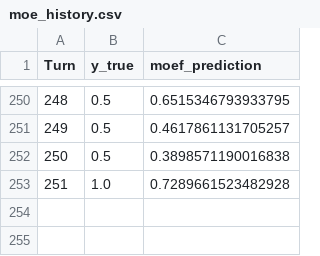
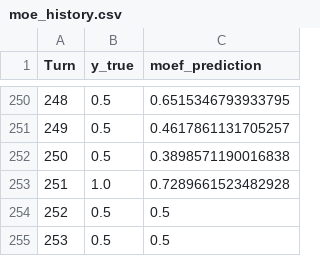
Before and after one commit to shreyasmahimkar/openlogic-finance, a CSV file: research_papers_to_agents/moe_coordinator/moe_history.csv, drawn as a sheet; only a part is shown, gaps mark what is left out; the diff names each change by its address in the sheet, - before the commit and + after, or states it on an @@ line.

```diff
--- a/research_papers_to_agents/moe_coordinator/moe_history.csv
+++ b/research_papers_to_agents/moe_coordinator/moe_history.csv
+row 254: 252 | 0.5 | 0.5
+row 255: 253 | 0.5 | 0.5
```
Also changed, not shown: 6 other files.
